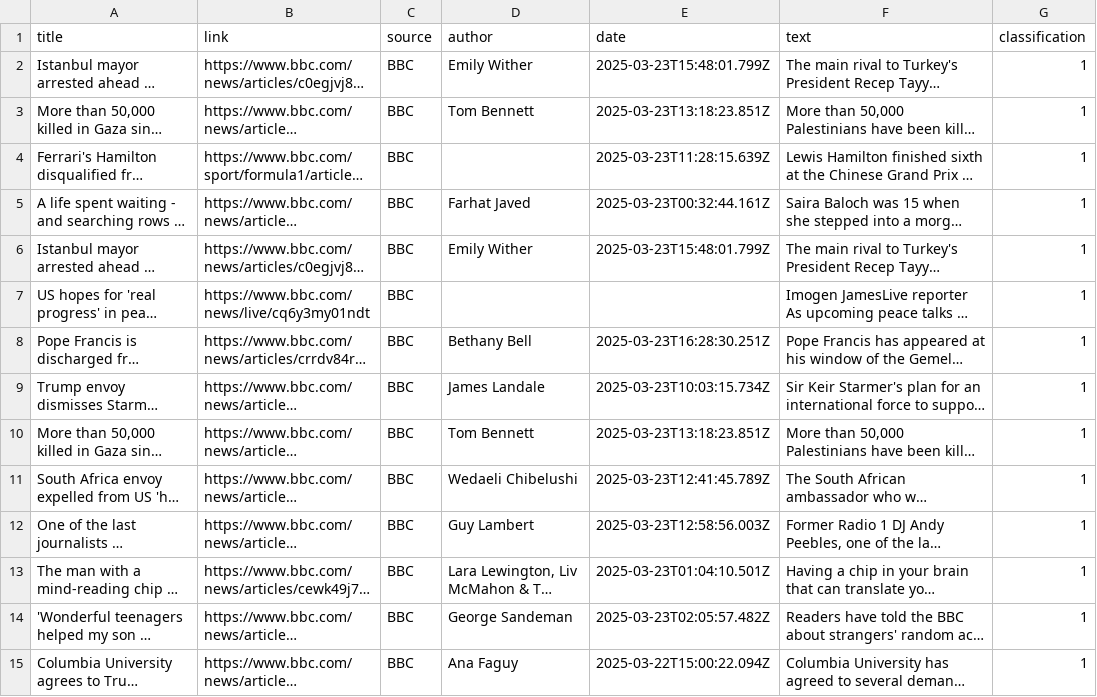
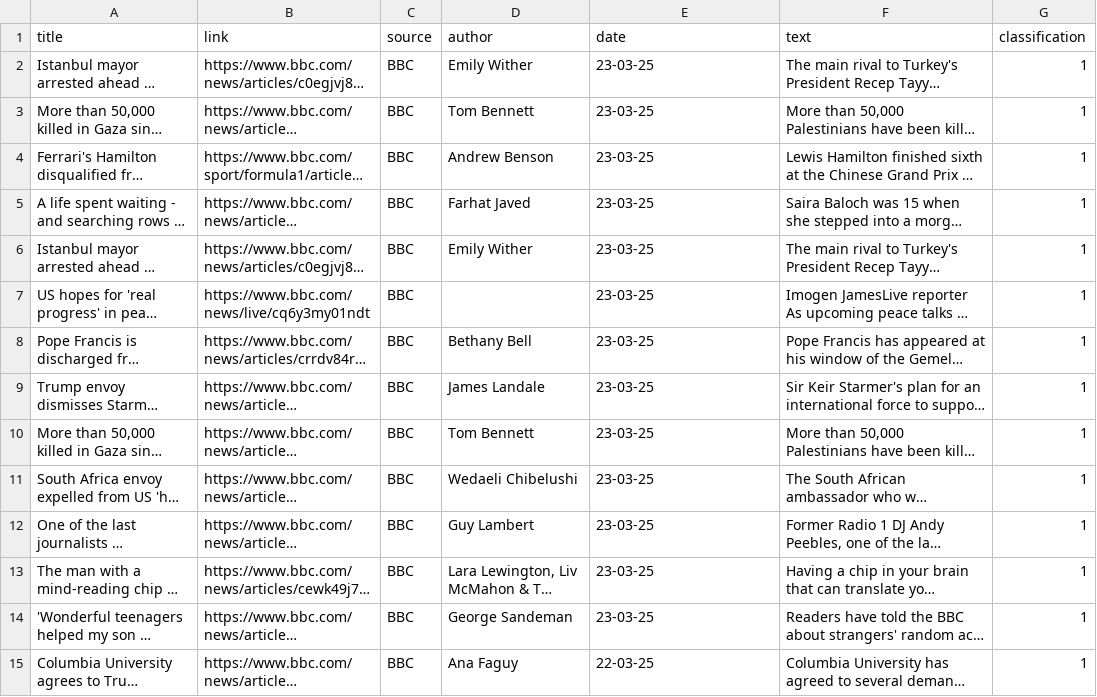
Before and after one commit to ivetkalchev/DeFactify, a CSV file: scraper/not relevant/bbc_news_articles_v1.csv (was scraper/bbc_news_articles_v1.csv), drawn as a sheet; only a part is shown; long unchanged cells end in …; the diff covers the shown part only; the diff names each change by its address in the sheet, - before the commit and + after, or states it on an @@ line.

Commit message:
working on dataset, combining all bbc ones into one

```diff
--- a/scraper/bbc_news_articles_v1.csv
+++ b/scraper/not relevant/bbc_news_articles_v1.csv
-E2 (date): 2025-03-23T15:48:01.799Z
+E2 (date): 23-03-25
-E3 (date): 2025-03-23T13:18:23.851Z
+E3 (date): 23-03-25
-D4 (author): (empty)
+D4 (author): Andrew Benson
-E4 (date): 2025-03-23T11:28:15.639Z
+E4 (date): 23-03-25
-E5 (date): 2025-03-23T00:32:44.161Z
+E5 (date): 23-03-25
-E6 (date): 2025-03-23T15:48:01.799Z
+E6 (date): 23-03-25
-E7 (date): (empty)
+E7 (date): 23-03-25
-E8 (date): 2025-03-23T16:28:30.251Z
+E8 (date): 23-03-25
-E9 (date): 2025-03-23T10:03:15.734Z
+E9 (date): 23-03-25
-E10 (date): 2025-03-23T13:18:23.851Z
+E10 (date): 23-03-25
-E11 (date): 2025-03-23T12:41:45.789Z
+E11 (date): 23-03-25
-E12 (date): 2025-03-23T12:58:56.003Z
+E12 (date): 23-03-25
-E13 (date): 2025-03-23T01:04:10.501Z
+E13 (date): 23-03-25
-E14 (date): 2025-03-23T02:05:57.482Z
+E14 (date): 23-03-25
-E15 (date): 2025-03-22T15:00:22.094Z
+E15 (date): 22-03-25
```
Also changed, not shown: 2 removed rows and 25 edited cells elsewhere in this file, 9 other files.
